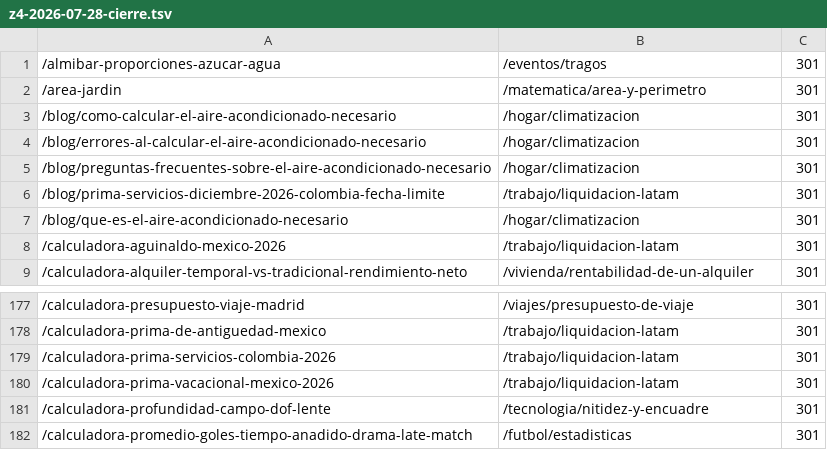
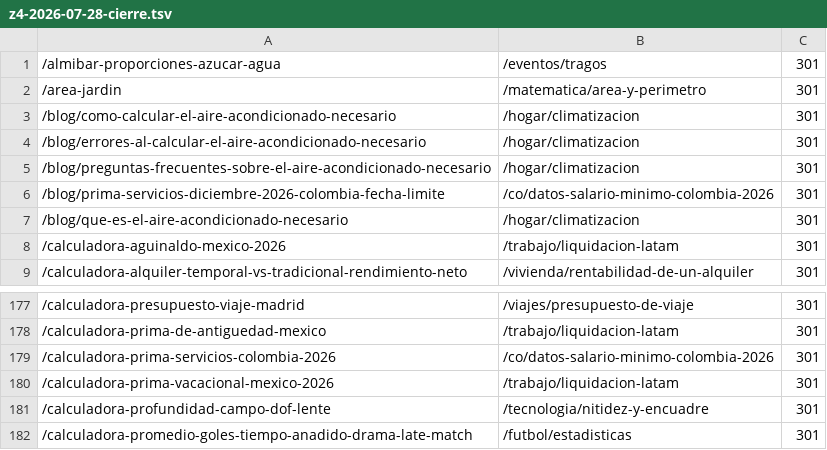
Before and after one commit to grblasquiz/hacecuentas, a TSV file: scripts/pruning-batches/z4-2026-07-28-cierre.tsv, drawn as a sheet; only a part is shown, gaps mark what is left out.

Commit message:
Add Colombia minimum wage December bonus estimator

```diff
--- a/scripts/pruning-batches/z4-2026-07-28-cierre.tsv
+++ b/scripts/pruning-batches/z4-2026-07-28-cierre.tsv
@@ -5,3 +5,3 @@
 /blog/preguntas-frecuentes-sobre-el-aire-acondicionado-necesario	/hogar/climatizacion	301
-/blog/prima-servicios-diciembre-2026-colombia-fecha-limite	/trabajo/liquidacion-latam	301
+/blog/prima-servicios-diciembre-2026-colombia-fecha-limite	/co/datos-salario-minimo-colombia-2026	301
 /blog/que-es-el-aire-acondicionado-necesario	/hogar/climatizacion	301
@@ -178,3 +178,3 @@
 /calculadora-prima-de-antiguedad-mexico	/trabajo/liquidacion-latam	301
-/calculadora-prima-servicios-colombia-2026	/trabajo/liquidacion-latam	301
+/calculadora-prima-servicios-colombia-2026	/co/datos-salario-minimo-colombia-2026	301
 /calculadora-prima-vacacional-mexico-2026	/trabajo/liquidacion-latam	301
```
Also changed, not shown: 3 other files.
